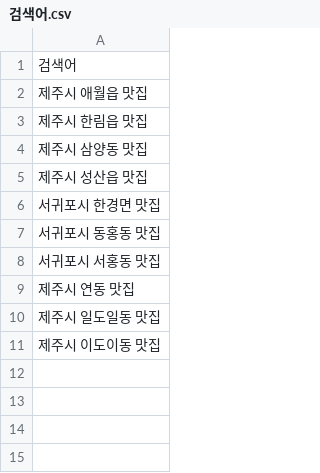
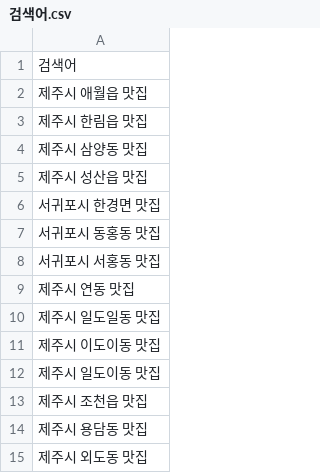
Before and after one commit to kang085/naver-map-archive, a CSV file: 검색어.csv, drawn as a sheet.

Commit message:
Update 검색어.csv with new restaurant entries
Added additional restaurant entries to the search terms list.

```diff
--- a/검색어.csv
+++ b/검색어.csv
@@ -11 +11,5 @@
 제주시 이도이동 맛집
+제주시 일도이동 맛집
+제주시 조천읍 맛집
+제주시 용담동 맛집
+제주시 외도동 맛집
```
